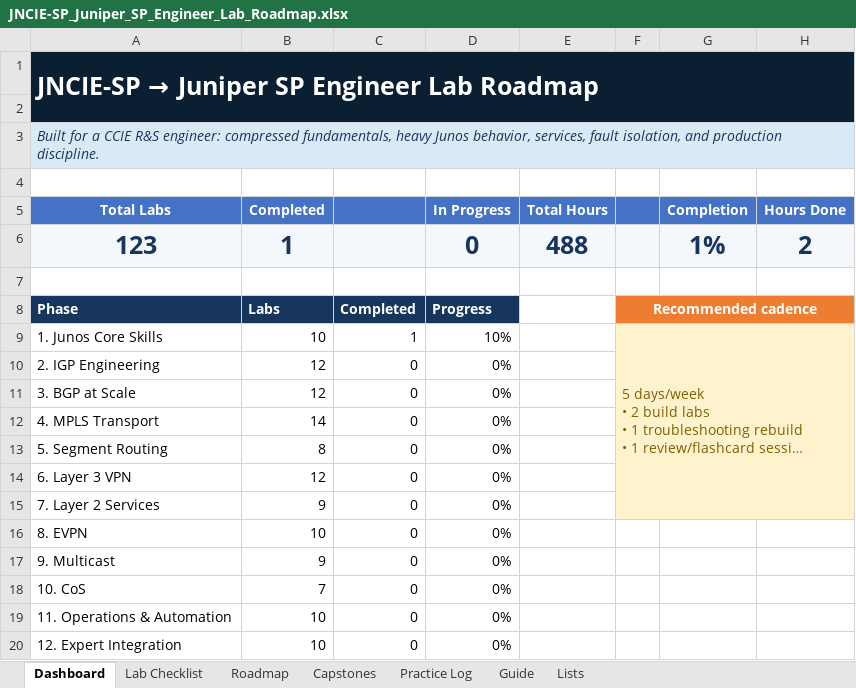
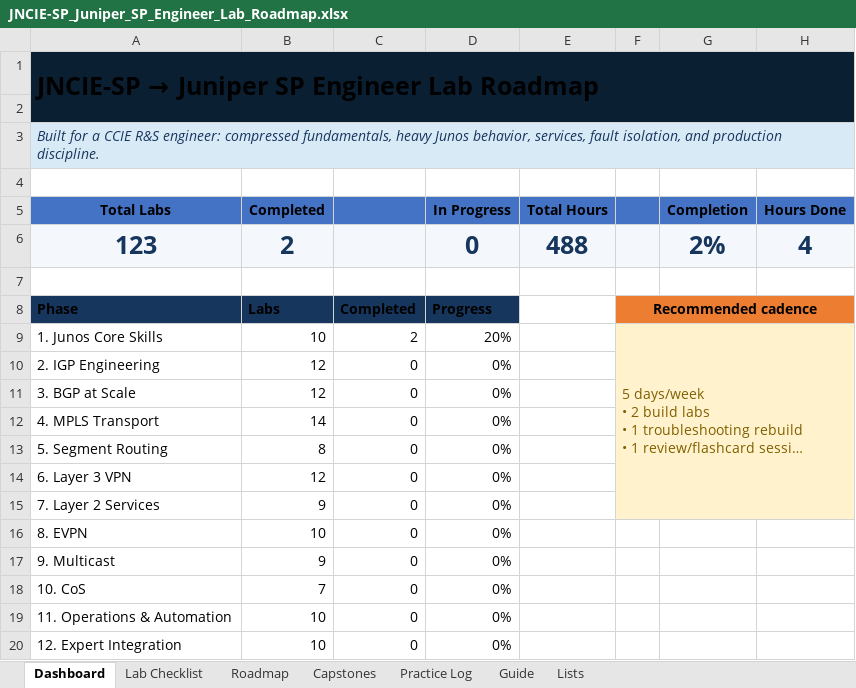
Before and after one commit to akhmadkun/clabs, an Excel workbook: jnciesproadmap/JNCIE-SP_Juniper_SP_Engineer_Lab_Roadmap.xlsx, sheet Dashboard, drawn as a sheet; long unchanged cells end in …; values as stored, in another font and other column widths than the file's, no borders; conditional formats not drawn; the diff names each change by its address in the sheet, - before the commit and + after, or states it on an @@ line.

```diff
--- a/jnciesproadmap/JNCIE-SP_Juniper_SP_Engineer_Lab_Roadmap.xlsx (sheet Dashboard)
+++ b/jnciesproadmap/JNCIE-SP_Juniper_SP_Engineer_Lab_Roadmap.xlsx (sheet Dashboard)
-A1 text colour: #FFFFFF
+A1 text colour: black
-A5:B5 text colour: #FFFFFF
+A5:B5 text colour: black
-D5:E5 text colour: #FFFFFF
+D5:E5 text colour: black
-G5:H5 text colour: #FFFFFF
+G5:H5 text colour: black
-B6 (Completed): 1
+B6 (Completed): 2
-G6 (Completion): 1%
+G6 (Completion): 2%
-H6 (Hours Done): 2
+H6 (Hours Done): 4
-A8:D8 text colour: #FFFFFF
+A8:D8 text colour: black
-F8 text colour: #FFFFFF
+F8 text colour: black
-C9: 1
+C9: 2
-D9 (In Progress): 10%
+D9 (In Progress): 20%
```
Also changed, not shown: sheet Lab Checklist, sheet Guide, sheet Capstones, sheet Roadmap, 17 other files.
